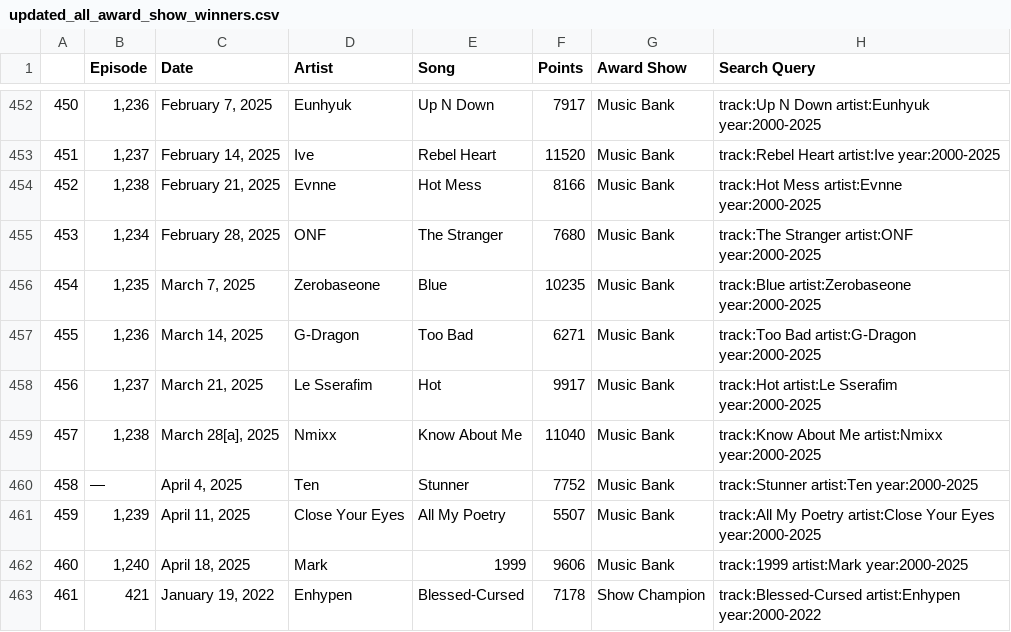
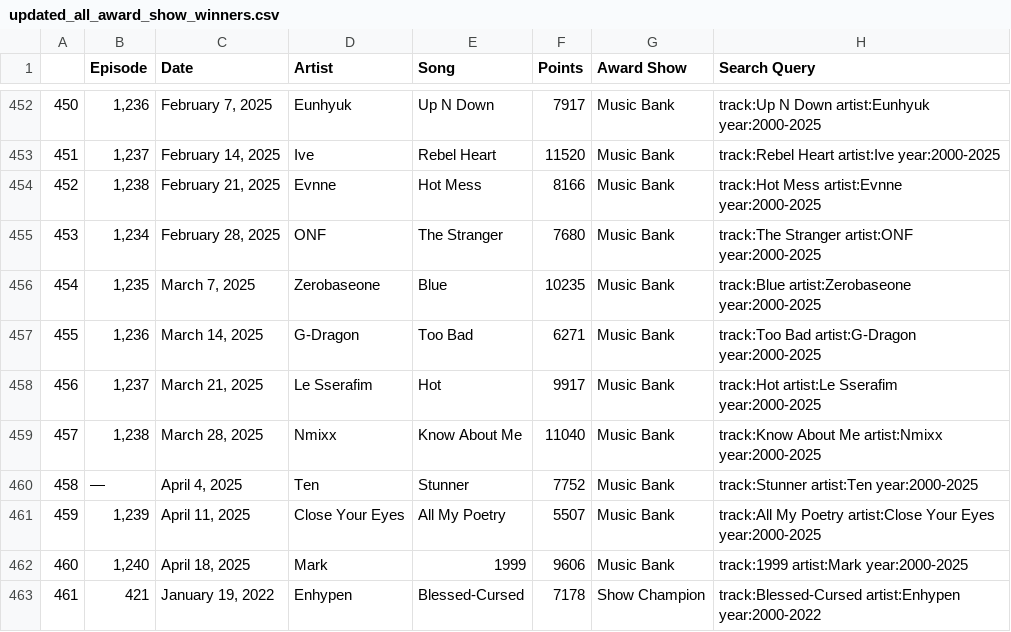
Before and after one commit to ccaban6/love-dive-into-kpop-music-show-winners, a CSV file: data/tables/updated_all_award_show_winners.csv, drawn as a sheet; only a part is shown, gaps mark what is left out.

```diff
--- a/data/tables/updated_all_award_show_winners.csv
+++ b/data/tables/updated_all_award_show_winners.csv
@@ -458,3 +458,3 @@
 456,"1,237","March 21, 2025",Le Sserafim,Hot,9917,Music Bank,track:Hot artist:Le Sserafim year:2000-2025
-457,"1,238","March 28[a], 2025",Nmixx,Know About Me,11040,Music Bank,track:Know About Me artist:Nmixx year:2000-2025
+457,"1,238","March 28, 2025",Nmixx,Know About Me,11040,Music Bank,track:Know About Me artist:Nmixx year:2000-2025
 458,—,"April 4, 2025",Ten,Stunner,7752,Music Bank,track:Stunner artist:Ten year:2000-2025
```
Also changed, not shown: data/tables/merged_award_show_winners.csv, 4 other files.
